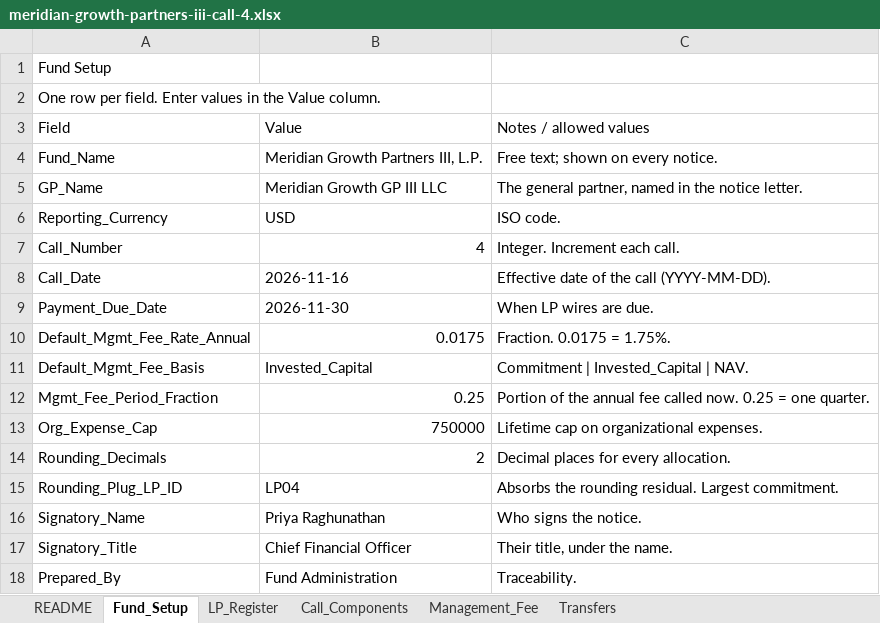
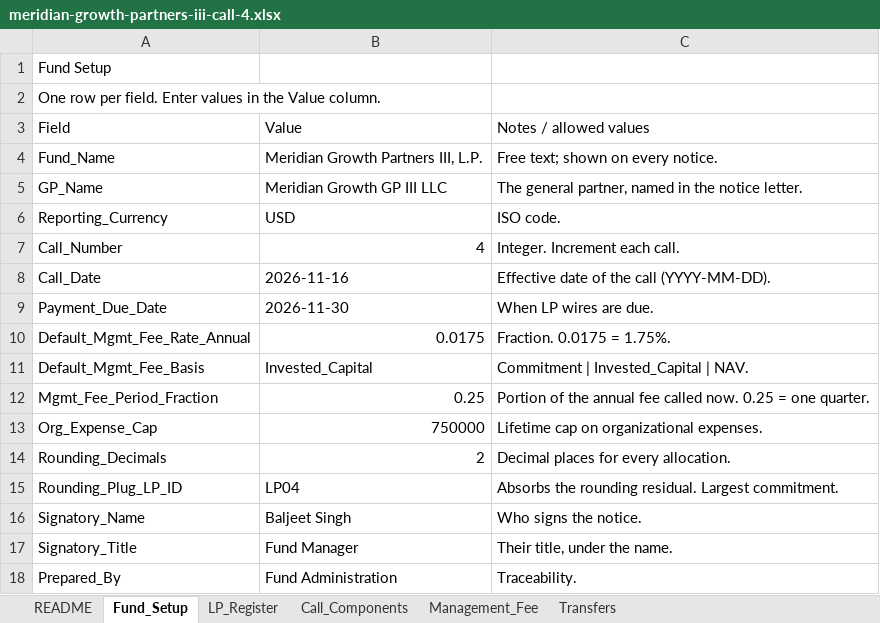
Before and after one commit to axtaramanpreet/Axtara.Demo, an Excel workbook: samples/meridian-growth-partners-iii-call-4.xlsx, sheet Fund_Setup, drawn as a sheet; values as stored, in another font and other column widths than the file's, no borders; the diff names each change by its address in the sheet, - before the commit and + after, or states it on an @@ line.

```diff
--- a/samples/meridian-growth-partners-iii-call-4.xlsx (sheet Fund_Setup)
+++ b/samples/meridian-growth-partners-iii-call-4.xlsx (sheet Fund_Setup)
-B16: Priya Raghunathan
+B16: Baljeet Singh
-B17: Chief Financial Officer
+B17: Fund Manager
```
Also changed, not shown: 4 other files.
